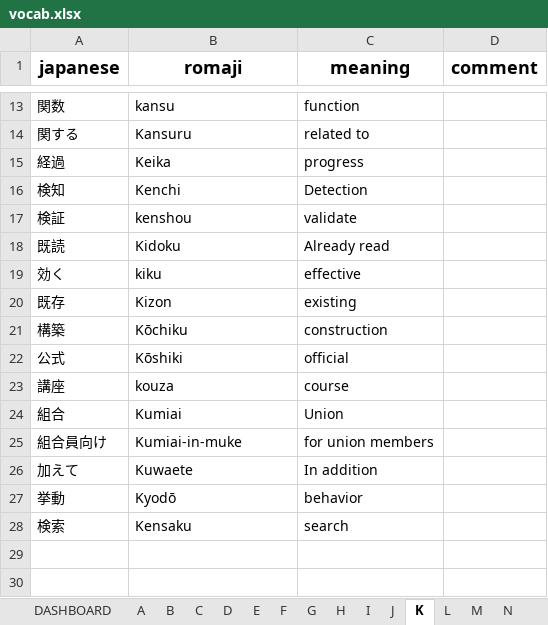
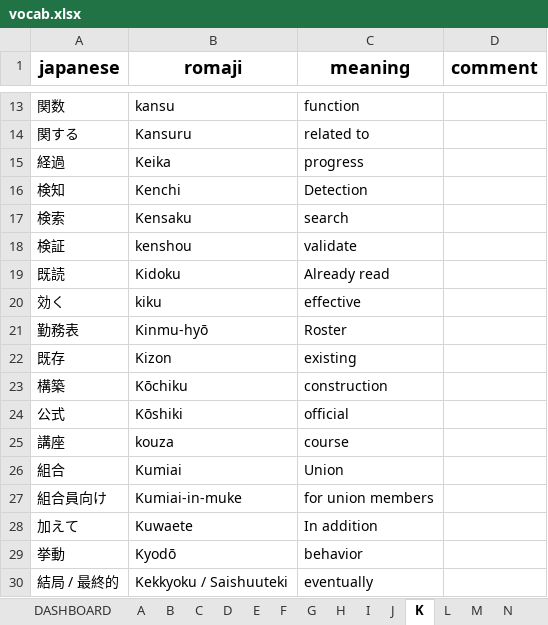
Before and after one commit to ridge-hari/nihongo, an Excel workbook: vocab.xlsx, sheet K, drawn as a sheet; only a part is shown, gaps mark what is left out; values as stored, in another font and other column widths than the file's, no borders; conditional formats and table styles not drawn; the diff names each change by its address in the sheet, - before the commit and + after, or states it on an @@ line.

```diff
--- a/vocab.xlsx (sheet K)
+++ b/vocab.xlsx (sheet K)
@@ row 28 moved to row 17: 検索 @@
+row 21: 勤務表 | Kinmu-hyō | Roster
+row 30: 結局 / 最終的 | Kekkyoku / Saishuuteki | eventually
```
Also changed, not shown: sheet Special-Vocab, sheet T, sheet F, sheet DASHBOARD, charts or pictures.
